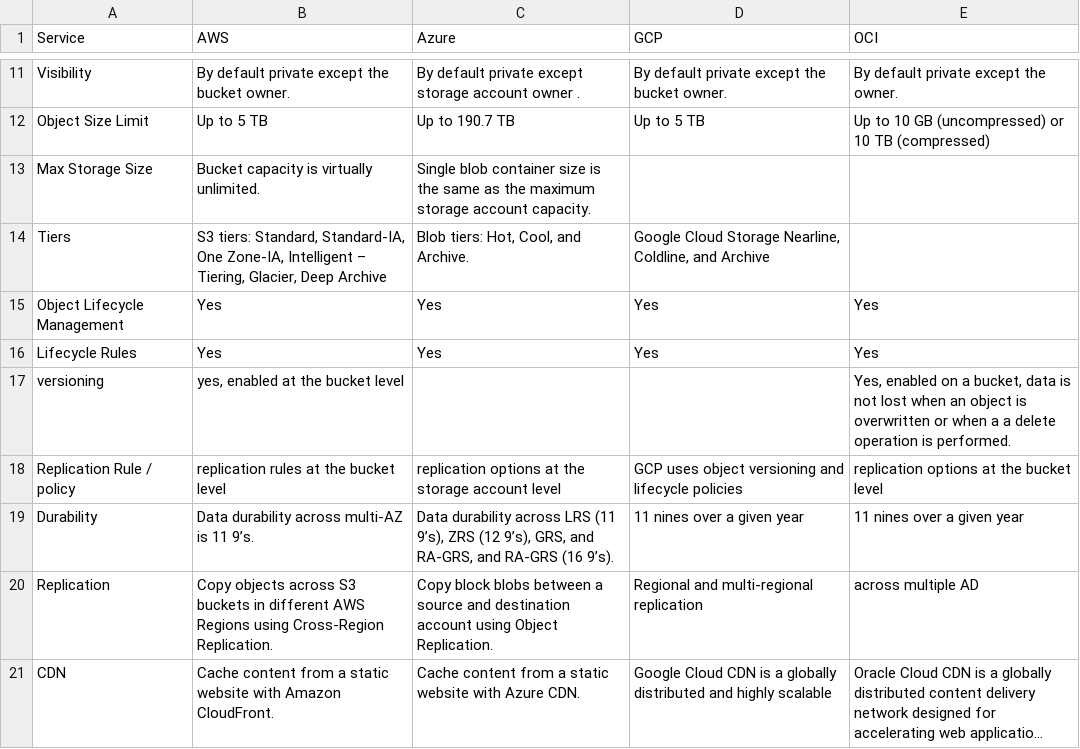
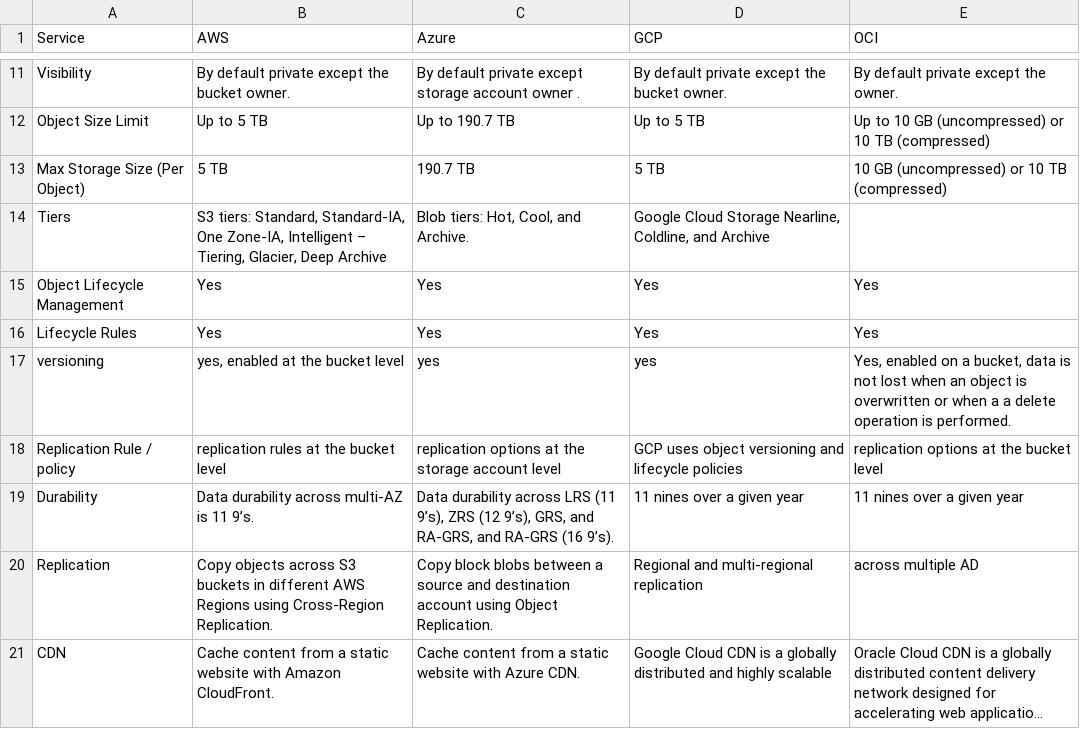
Before and after one commit to asiandevs/multicloud_comparisons, a CSV file: Storage_Comparison.csv, drawn as a sheet; only a part is shown, gaps mark what is left out; long unchanged cells end in ….

Commit message:
Update Storage_Comparison.csv

```diff
--- a/Storage_Comparison.csv
+++ b/Storage_Comparison.csv
@@ -12,3 +12,3 @@ Visibility,By default private except the bucket owner.,By default private except
 Object Size Limit, Up to 5 TB, Up to 190.7 TB, Up to 5 TB, Up to 10 GB (uncompressed) or 10 TB (compressed)
-Max Storage Size,Bucket capacity is virtually unlimited. ,Single blob container size is the same as the maximum storage account capacity.,,
+Max Storage Size (Per Object), 5 TB, 190.7 TB, 5 TB, 10 GB (uncompressed) or 10 TB (compressed)
 Tiers,"S3 tiers: Standard, Standard-IA, One Zone-IA, Intelligent – Tiering, Glacier, Deep Archive ","Blob tiers: Hot, Cool, and Archive.","Google Cloud Storage Nearline, Coldline, and Archive",
@@ -16,3 +16,3 @@ Object Lifecycle Management, Yes, Yes, Yes, Yes
 Lifecycle Rules, Yes, Yes, Yes, Yes
-versioning,"yes, enabled at the bucket level",,,"Yes, enabled on a bucket, data is not lost when an object is overwritten or when a a delete operation is performed. "
+versioning,"yes, enabled at the bucket level",yes,yes,"Yes, enabled on a bucket, data is not lost when an object is overwritten or when a a delete operation is performed. "
 Replication Rule / policy,replication rules at the bucket level,replication options at the storage account level,GCP uses object versioning and lifecycle policies,replication options at the bucket level
```
